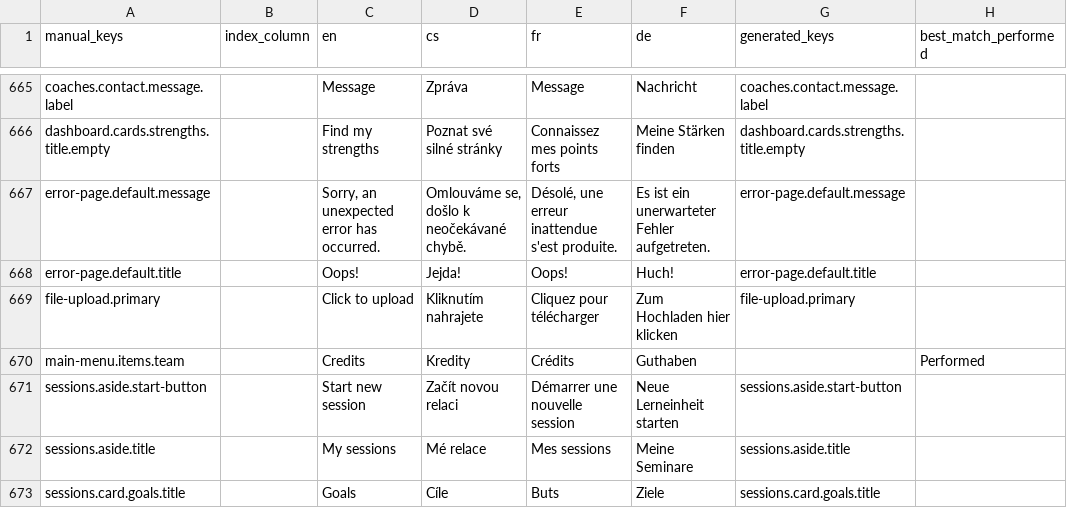
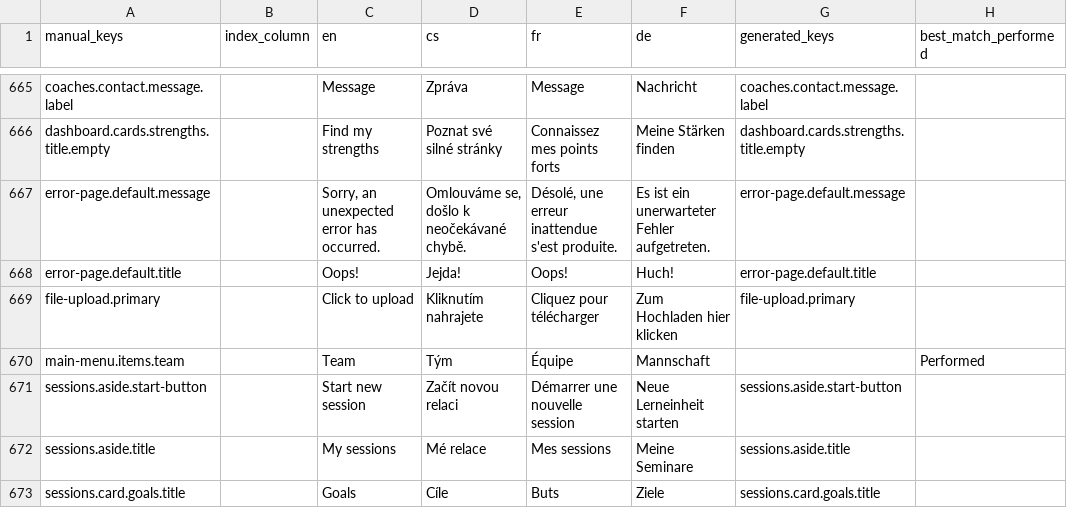
Before and after one commit to top-leader-cz/top-leader-fe, a CSV file: scripts/input.csv, drawn as a sheet; only a part is shown, gaps mark what is left out; the diff names each change by its address in the sheet, - before the commit and + after, or states it on an @@ line.

Commit message:
Connect My Team page

```diff
--- a/scripts/input.csv
+++ b/scripts/input.csv
-C670 (en): Credits
+C670 (en): Team
-D670 (cs): Kredity
+D670 (cs): Tým
-E670 (fr): Crédits
+E670 (fr): Équipe
-F670 (de): Guthaben
+F670 (de): Mannschaft
```
Also changed, not shown: scripts/output/results.csv, 11 other files.
